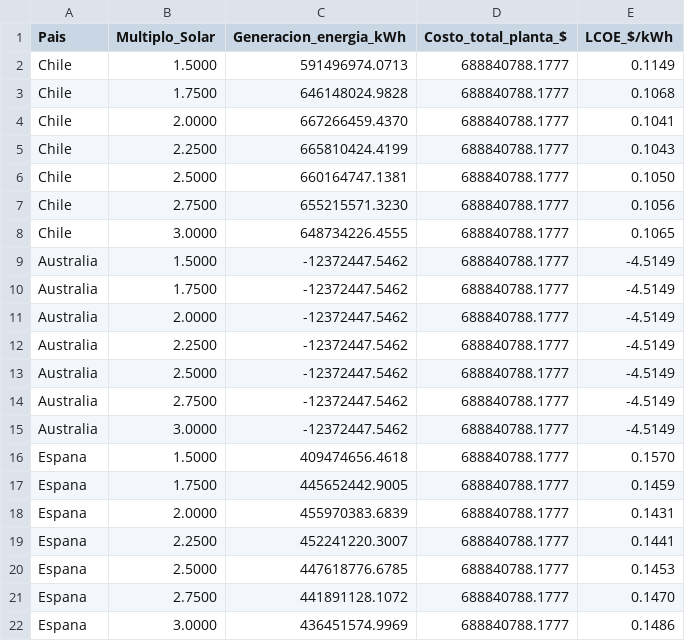
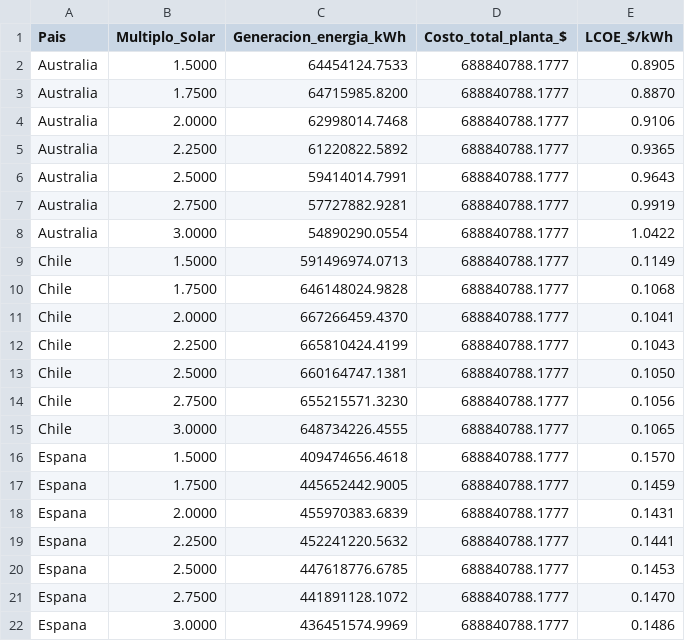
Before and after one commit to nicoleits/NicoleTorres, a CSV file: PRUEBA1/Resultados/resultados_sensibilidad_solarm_multi.csv, drawn as a sheet.

```diff
--- a/PRUEBA1/Resultados/resultados_sensibilidad_solarm_multi.csv
+++ b/PRUEBA1/Resultados/resultados_sensibilidad_solarm_multi.csv
@@ -1,2 +1,9 @@
 Pais,Multiplo_Solar,Generacion_energia_kWh,Costo_total_planta_$,LCOE_$/kWh
+Australia,1.5000,64454124.7533,688840788.1777,0.8905
+Australia,1.7500,64715985.8200,688840788.1777,0.8870
+Australia,2.0000,62998014.7468,688840788.1777,0.9106
+Australia,2.2500,61220822.5892,688840788.1777,0.9365
+Australia,2.5000,59414014.7991,688840788.1777,0.9643
+Australia,2.7500,57727882.9281,688840788.1777,0.9919
+Australia,3.0000,54890290.0554,688840788.1777,1.0422
 Chile,1.5000,591496974.0713,688840788.1777,0.1149
@@ -8,9 +15,2 @@ Chile,2.7500,655215571.3230,688840788.1777,0.1056
 Chile,3.0000,648734226.4555,688840788.1777,0.1065
-Australia,1.5000,-12372447.5462,688840788.1777,-4.5149
-Australia,1.7500,-12372447.5462,688840788.1777,-4.5149
-Australia,2.0000,-12372447.5462,688840788.1777,-4.5149
-Australia,2.2500,-12372447.5462,688840788.1777,-4.5149
-Australia,2.5000,-12372447.5462,688840788.1777,-4.5149
-Australia,2.7500,-12372447.5462,688840788.1777,-4.5149
-Australia,3.0000,-12372447.5462,688840788.1777,-4.5149
 Espana,1.5000,409474656.4618,688840788.1777,0.1570
@@ -18,3 +18,3 @@ Espana,1.7500,445652442.9005,688840788.1777,0.1459
 Espana,2.0000,455970383.6839,688840788.1777,0.1431
-Espana,2.2500,452241220.3007,688840788.1777,0.1441
+Espana,2.2500,452241220.5632,688840788.1777,0.1441
 Espana,2.5000,447618776.6785,688840788.1777,0.1453
```
Also changed, not shown: PRUEBA1/Resultados/resultados_sensibilidad_fcr_multi.csv, PRUEBA1/Resultados/resultados_simulacion_csp_multi.csv, 40 other files.
